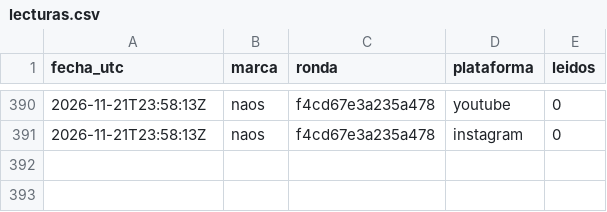
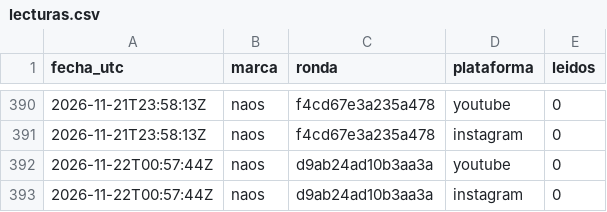
Before and after one commit to hardlypythonnmr/cpe-engine, a CSV file: earn/naos/motor/comentarios/lecturas.csv, drawn as a sheet; only a part is shown, gaps mark what is left out; the diff names each change by its address in the sheet, - before the commit and + after, or states it on an @@ line.

```diff
--- a/earn/naos/motor/comentarios/lecturas.csv
+++ b/earn/naos/motor/comentarios/lecturas.csv
+row 392: 2026-11-22T00:57:44Z | naos | d9ab24ad10b3aa3a | youtube | 0
+row 393: 2026-11-22T00:57:44Z | naos | d9ab24ad10b3aa3a | instagram | 0
```
Also changed, not shown: earn/naos/medicion/cuota-yt.csv, earn/naos/motor/comentarios/registro-rondas.csv.
